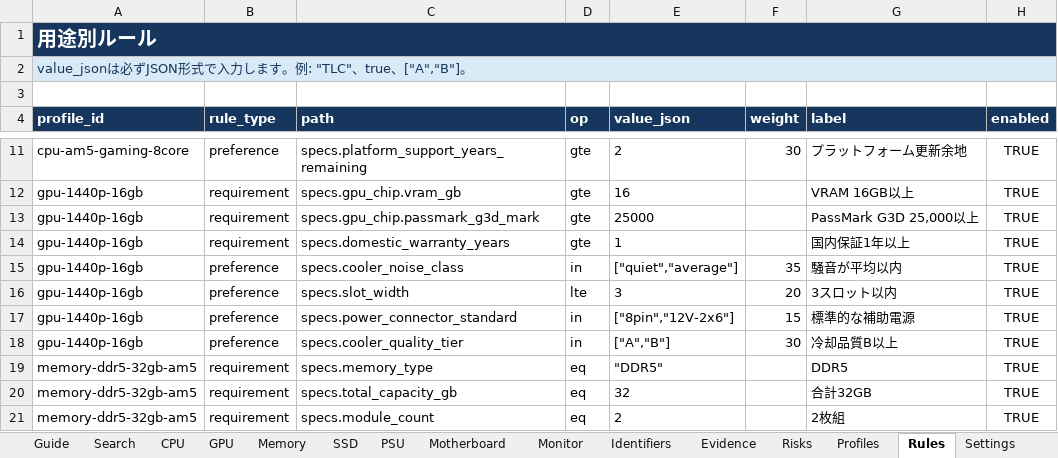
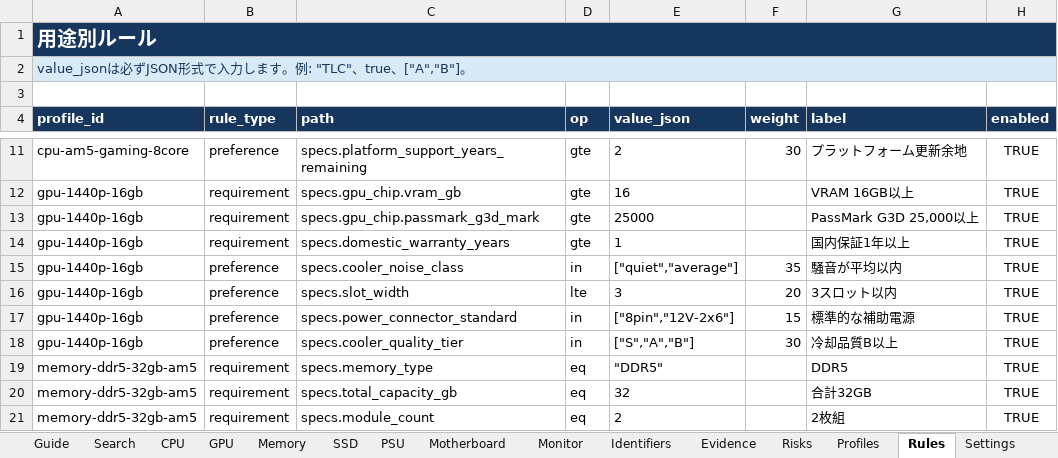
Before and after one commit to chijimi33/amazon_price_checker, an Excel workbook: catalog/quality_catalog.xlsx, sheet Rules, drawn as a sheet; only a part is shown, gaps mark what is left out; values as stored, in another font and other column widths than the file's, no borders; table styles not drawn; the diff names each change by its address in the sheet, - before the commit and + after, or states it on an @@ line.

```diff
--- a/catalog/quality_catalog.xlsx (sheet Rules)
+++ b/catalog/quality_catalog.xlsx (sheet Rules)
-E18 (value_json): ["A","B"]
+E18 (value_json): ["S","A","B"]
```
Also changed, not shown: sheet GPUChips, sheet Evidence, sheet Search, 13 other files.
